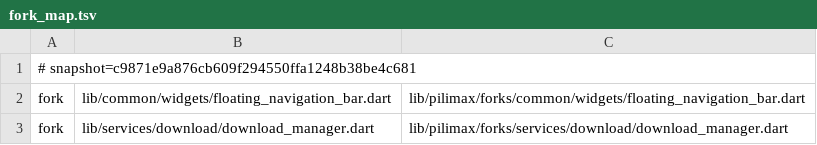
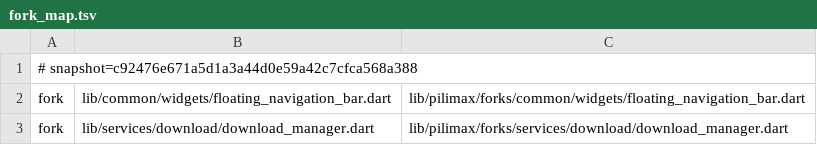
Before and after one commit to ekmope/PiliMax, a TSV file: tool/pilimax/fork_map.tsv, drawn as a sheet; only a part is shown.

Commit message:
feat: port PiliNara regional CDN node picker (refac/inpip 5 commits)
Port 278d05f..5b3729e: custom video CDN host, regional node picker, node
speed test and m3-style CDN dialogs. Keep the PiliMax player/settings forks,
point the new files at PiliMax fork paths, and bump the upstream snapshot to
c92476e6 after merging upstream/main.

```diff
--- a/tool/pilimax/fork_map.tsv
+++ b/tool/pilimax/fork_map.tsv
@@ -1,2 +1,2 @@
-# snapshot=c9871e9a876cb609f294550ffa1248b38be4c681
+# snapshot=c92476e671a5d1a3a44d0e59a42c7cfca568a388
 fork	lib/common/widgets/floating_navigation_bar.dart	lib/pilimax/forks/common/widgets/floating_navigation_bar.dart
```
Also changed, not shown: 12 other files.
